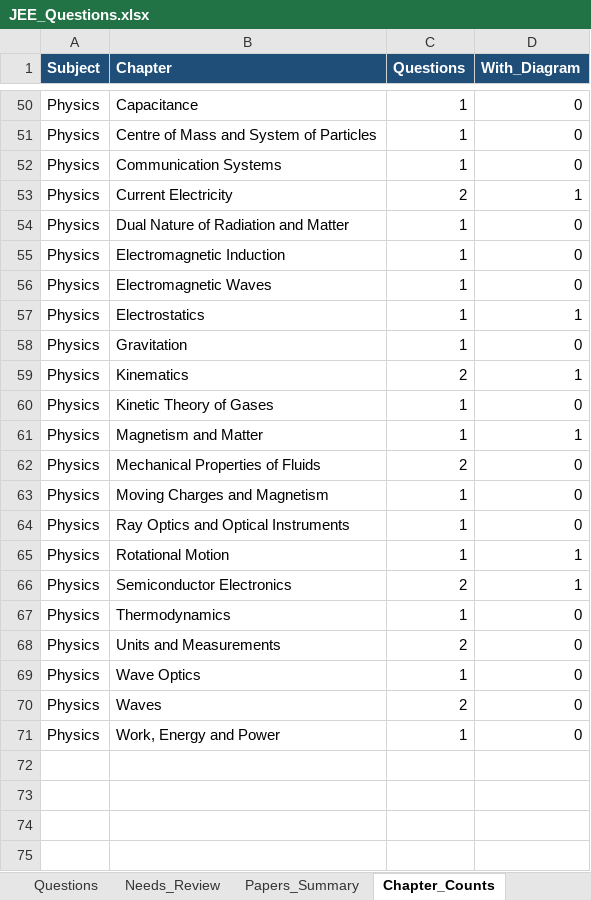
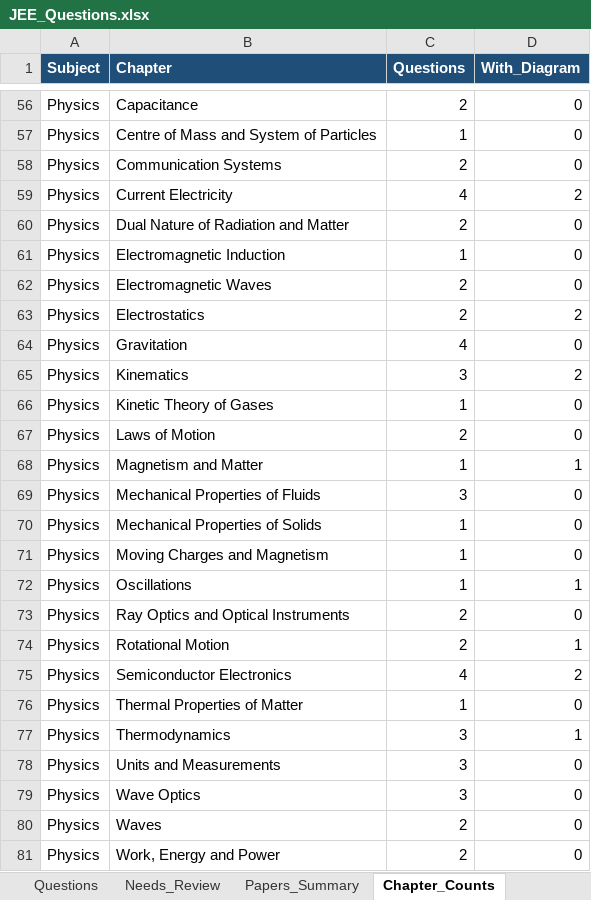
Before and after one commit to RohitBopche/IIT-JEE, an Excel workbook: output/JEE_Questions.xlsx, sheet Chapter_Counts, drawn as a sheet; only a part is shown, gaps mark what is left out; values as stored, in another font and other column widths than the file's, no borders; addresses are those after the commit; the diff covers the shown part only; the diff names each change by its address in the sheet, - before the commit and + after, or states it on an @@ line.

```diff
--- a/output/JEE_Questions.xlsx (sheet Chapter_Counts)
+++ b/output/JEE_Questions.xlsx (sheet Chapter_Counts)
-C56 (Questions): 1
+C56 (Questions): 2
-C58 (Questions): 1
+C58 (Questions): 2
-C59 (Questions): 2
+C59 (Questions): 4
-D59 (With_Diagram): 1
+D59 (With_Diagram): 2
-C60 (Questions): 1
+C60 (Questions): 2
-C62:C63 (Questions): 1
+C62:C63 (Questions): 2
-D63 (With_Diagram): 1
+D63 (With_Diagram): 2
-C64 (Questions): 1
+C64 (Questions): 4
-C65 (Questions): 2
+C65 (Questions): 3
-D65 (With_Diagram): 1
+D65 (With_Diagram): 2
+row 67: Physics | Laws of Motion | 2 | 0
-C69 (Questions): 2
+C69 (Questions): 3
+row 70: Physics | Mechanical Properties of Solids | 1 | 0
+row 72: Physics | Oscillations | 1 | 1
-C73:C74 (Questions): 1
+C73:C74 (Questions): 2
-C75 (Questions): 2
+C75 (Questions): 4
-D75 (With_Diagram): 1
+D75 (With_Diagram): 2
+row 76: Physics | Thermal Properties of Matter | 1 | 0
-C77 (Questions): 1
+C77 (Questions): 3
-D77 (With_Diagram): 0
+D77 (With_Diagram): 1
-C78 (Questions): 2
+C78 (Questions): 3
-C79 (Questions): 1
+C79 (Questions): 3
-C81 (Questions): 1
+C81 (Questions): 2
```
Also changed, not shown: 6 added rows and 49 edited cells elsewhere in this sheet, sheet Questions, sheet Papers_Summary, 29 other files.
